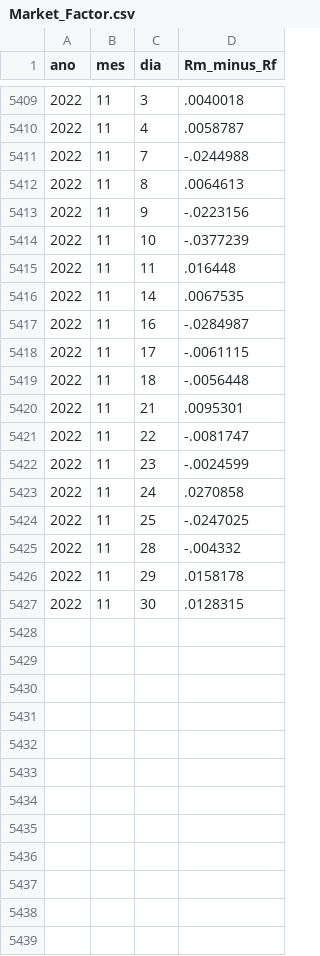
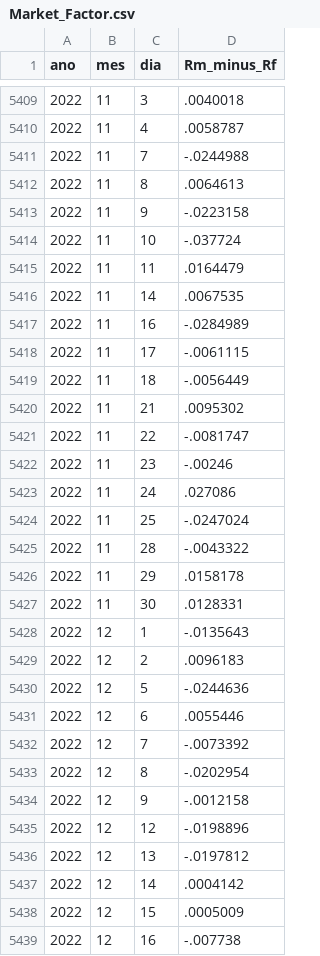
Before and after one commit to nefin/nefin.github.io, a CSV file: resources/risk_factors/Market_Factor.csv, drawn as a sheet; only a part is shown, gaps mark what is left out; the diff covers the shown part only.

```diff
--- a/resources/risk_factors/Market_Factor.csv
+++ b/resources/risk_factors/Market_Factor.csv
@@ -5412,16 +5412,28 @@ ano,mes,dia,Rm_minus_Rf
 2022,11,8,.0064613
-2022,11,9,-.0223156
-2022,11,10,-.0377239
-2022,11,11,.016448
+2022,11,9,-.0223158
+2022,11,10,-.037724
+2022,11,11,.0164479
 2022,11,14,.0067535
-2022,11,16,-.0284987
+2022,11,16,-.0284989
 2022,11,17,-.0061115
-2022,11,18,-.0056448
-2022,11,21,.0095301
+2022,11,18,-.0056449
+2022,11,21,.0095302
 2022,11,22,-.0081747
-2022,11,23,-.0024599
-2022,11,24,.0270858
-2022,11,25,-.0247025
-2022,11,28,-.004332
+2022,11,23,-.00246
+2022,11,24,.027086
+2022,11,25,-.0247024
+2022,11,28,-.0043322
 2022,11,29,.0158178
-2022,11,30,.0128315
+2022,11,30,.0128331
+2022,12,1,-.0135643
+2022,12,2,.0096183
+2022,12,5,-.0244636
+2022,12,6,.0055446
+2022,12,7,-.0073392
+2022,12,8,-.0202954
+2022,12,9,-.0012158
+2022,12,12,-.0198896
+2022,12,13,-.0197812
+2022,12,14,.0004142
+2022,12,15,.0005009
+2022,12,16,-.007738
```
Also changed, not shown: 9 added rows elsewhere in this file, resources/risk_factors/HML_Factor.csv, resources/risk_factors/IML_Factor.csv, 43 other files.
